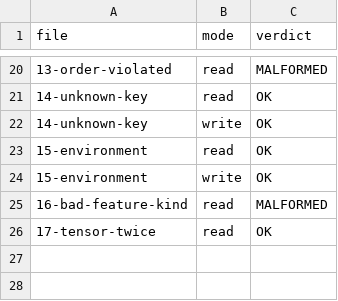
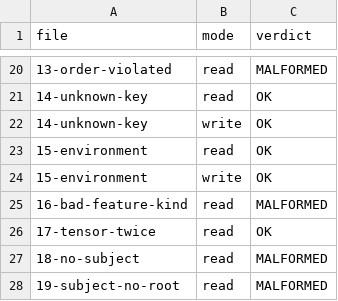
Before and after one commit to metavacua/lm-normal-form, a TSV file: conformance/identity/1/expected.tsv, drawn as a sheet; only a part is shown, gaps mark what is left out; the diff names each change by its address in the sheet, - before the commit and + after, or states it on an @@ line.

```diff
--- a/conformance/identity/1/expected.tsv
+++ b/conformance/identity/1/expected.tsv
+row 27: 18-no-subject | read | MALFORMED
+row 28: 19-subject-no-root | read | MALFORMED
```
Also changed, not shown: docs/batches/0013/run1-grade.tsv, docs/batches/0013/run2-grade.tsv, 25 other files.
